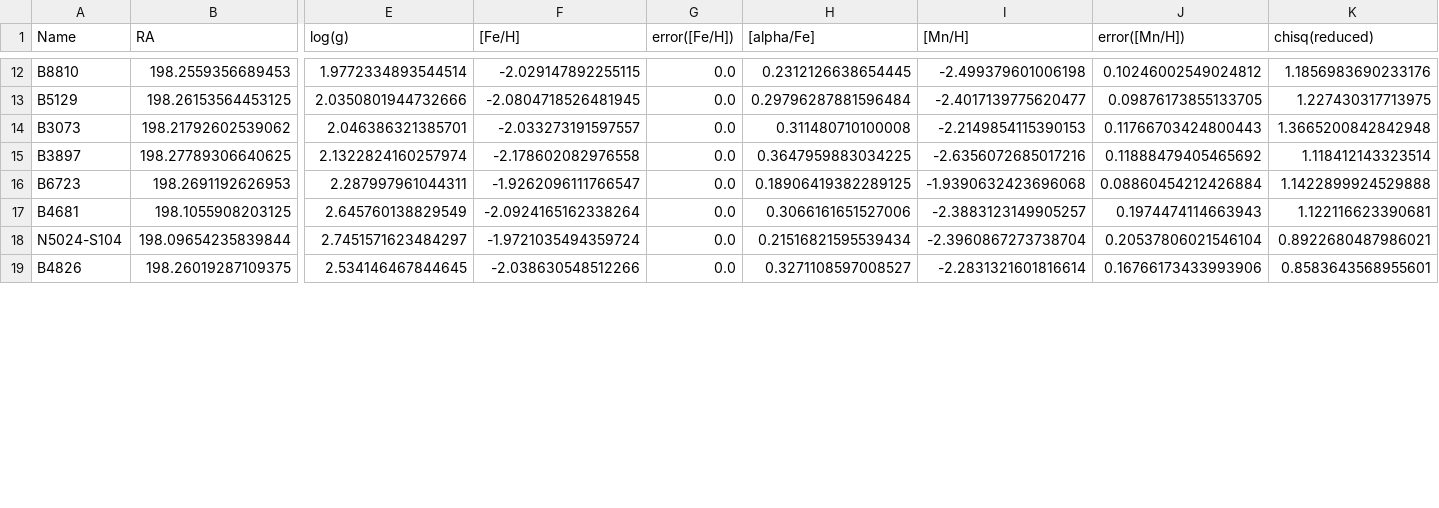
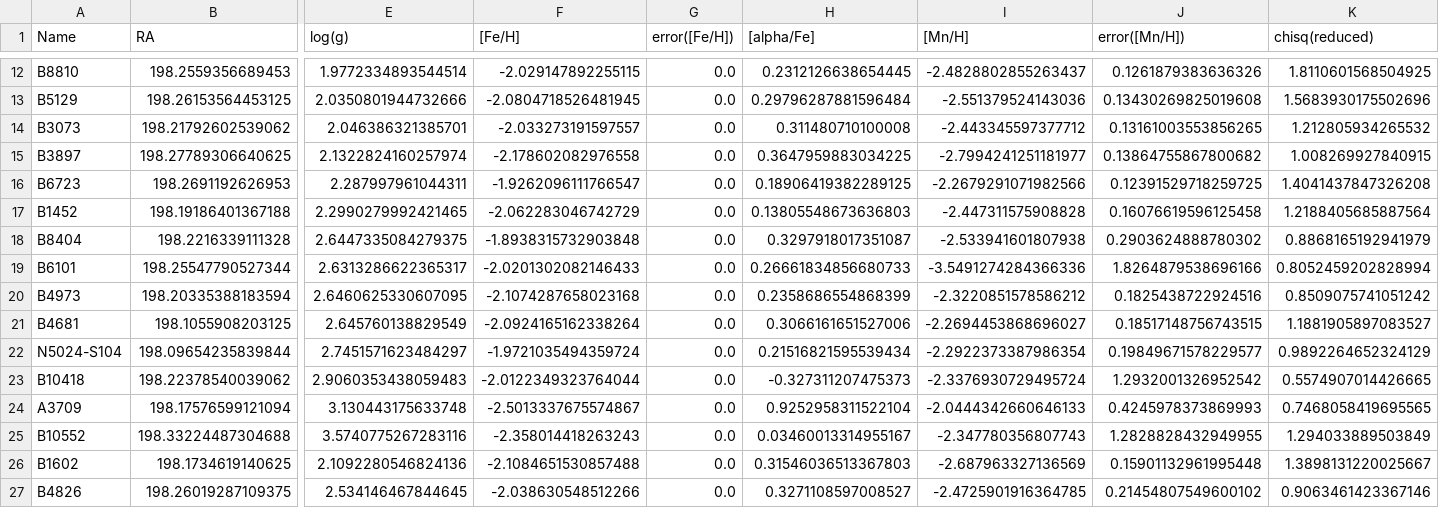
Before and after one commit to mdlreyes/SMAUG, a CSV file: code/data/n5024b_1200B_final.csv, drawn as a sheet; only a part is shown, gaps mark what is left out; addresses are those after the commit; rows hold the shown columns only; the diff covers the shown part only; the diff names each change by its address in the sheet, - before the commit and + after, or states it on an @@ line.

```diff
--- a/code/data/n5024b_1200B_final.csv
+++ b/code/data/n5024b_1200B_final.csv
-I12 ([Mn/H]): -2.499379601006198
+I12 ([Mn/H]): -2.4828802855263437
-J12 (error([Mn/H])): 0.10246002549024812
+J12 (error([Mn/H])): 0.1261879383636326
-K12 (chisq(reduced)): 1.1856983690233176
+K12 (chisq(reduced)): 1.8110601568504925
-I13 ([Mn/H]): -2.4017139775620477
+I13 ([Mn/H]): -2.551379524143036
-J13 (error([Mn/H])): 0.09876173855133705
+J13 (error([Mn/H])): 0.13430269825019608
-K13 (chisq(reduced)): 1.227430317713975
+K13 (chisq(reduced)): 1.5683930175502696
-I14 ([Mn/H]): -2.2149854115390153
+I14 ([Mn/H]): -2.443345597377712
-J14 (error([Mn/H])): 0.11766703424800443
+J14 (error([Mn/H])): 0.13161003553856265
-K14 (chisq(reduced)): 1.3665200842842948
+K14 (chisq(reduced)): 1.212805934265532
-I15 ([Mn/H]): -2.6356072685017216
+I15 ([Mn/H]): -2.7994241251181977
-J15 (error([Mn/H])): 0.11888479405465692
+J15 (error([Mn/H])): 0.13864755867800682
-K15 (chisq(reduced)): 1.118412143323514
+K15 (chisq(reduced)): 1.008269927840915
-I16 ([Mn/H]): -1.9390632423696068
+I16 ([Mn/H]): -2.2679291071982566
-J16 (error([Mn/H])): 0.08860454212426884
+J16 (error([Mn/H])): 0.12391529718259725
-K16 (chisq(reduced)): 1.1422899924529888
+K16 (chisq(reduced)): 1.4041437847326208
+row 17: B1452 | 198.19186401367188 | 2.2990279992421465 | -2.062283046742729 | 0.0 | 0.13805548673636803 | -2.447311575908828 | 0.16076619596125458 | 1.2188405685887564
+row 18: B8404 | 198.2216339111328 | 2.6447335084279375 | -1.8938315732903848 | 0.0 | 0.3297918017351087 | -2.533941601807938 | 0.2903624888780302 | 0.8868165192941979
+row 19: B6101 | 198.25547790527344 | 2.6313286622365317 | -2.0201302082146433 | 0.0 | 0.26661834856680733 | -3.5491274284366336 | 1.8264879538696166 | 0.8052459202828994
+row 20: B4973 | 198.20335388183594 | 2.6460625330607095 | -2.1074287658023168 | 0.0 | 0.2358686554868399 | -2.3220851578586212 | 0.1825438722924516 | 0.8509075741051242
-I21 ([Mn/H]): -2.3883123149905257
+I21 ([Mn/H]): -2.2694453868696027
-J21 (error([Mn/H])): 0.1974474114663943
+J21 (error([Mn/H])): 0.18517148756743515
-K21 (chisq(reduced)): 1.122116623390681
+K21 (chisq(reduced)): 1.1881905897083527
-I22 ([Mn/H]): -2.3960867273738704
+I22 ([Mn/H]): -2.2922373387986354
-J22 (error([Mn/H])): 0.20537806021546104
+J22 (error([Mn/H])): 0.19849671578229577
-K22 (chisq(reduced)): 0.8922680487986021
+K22 (chisq(reduced)): 0.9892264652324129
+row 23: B10418 | 198.22378540039062 | 2.9060353438059483 | -2.0122349323764044 | 0.0 | -0.327311207475373 | -2.3376930729495724 | 1.2932001326952542 | 0.5574907014426665
+row 24: A3709 | 198.17576599121094 | 3.130443175633748 | -2.5013337675574867 | 0.0 | 0.9252958311522104 | -2.0444342660646133 | 0.4245978373869993 | 0.7468058419695565
+row 25: B10552 | 198.33224487304688 | 3.5740775267283116 | -2.358014418263243 | 0.0 | 0.03460013314955167 | -2.347780356807743 | 1.2828828432949955 | 1.294033889503849
+row 26: B1602 | 198.1734619140625 | 2.1092280546824136 | -2.1084651530857488 | 0.0 | 0.31546036513367803 | -2.687963327136569 | 0.15901132961995448 | 1.3898131220025667
-I27 ([Mn/H]): -2.2831321601816614
+I27 ([Mn/H]): -2.4725901916364785
-J27 (error([Mn/H])): 0.16766173433993906
+J27 (error([Mn/H])): 0.21454807549600102
-K27 (chisq(reduced)): 0.8583643568955601
+K27 (chisq(reduced)): 0.9063461423367146
```
Also changed, not shown: 2 added rows, 1 removed row and 30 edited cells elsewhere in this file, code/data/7078l1_1200B.csv, code/data/7078l1_1200B_final.csv, 56 other files.
